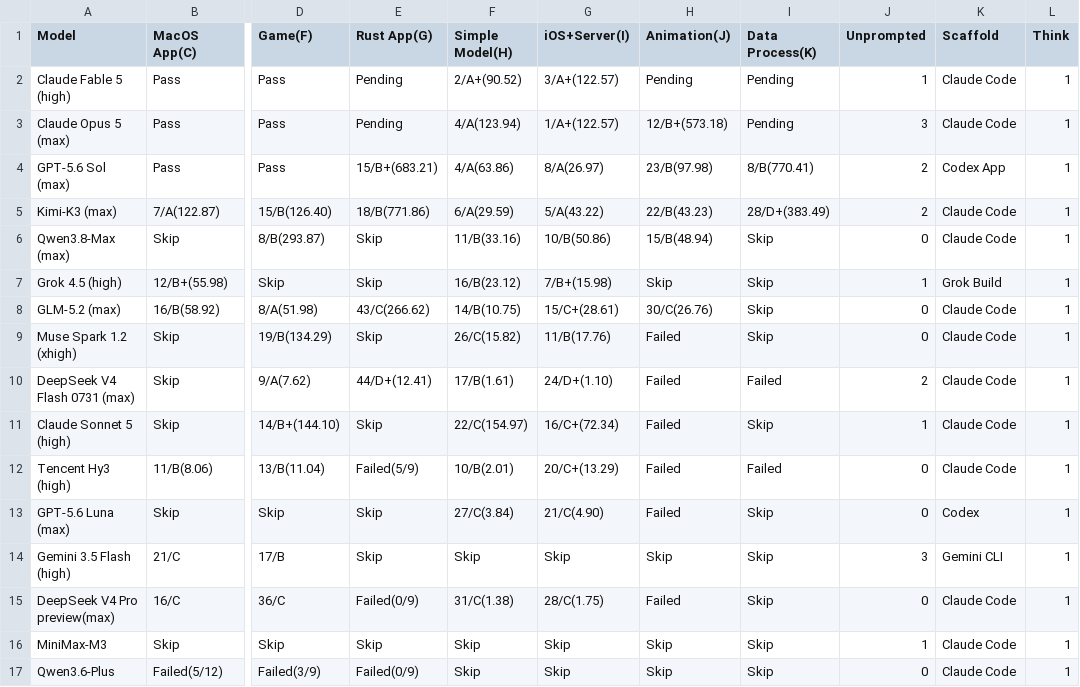
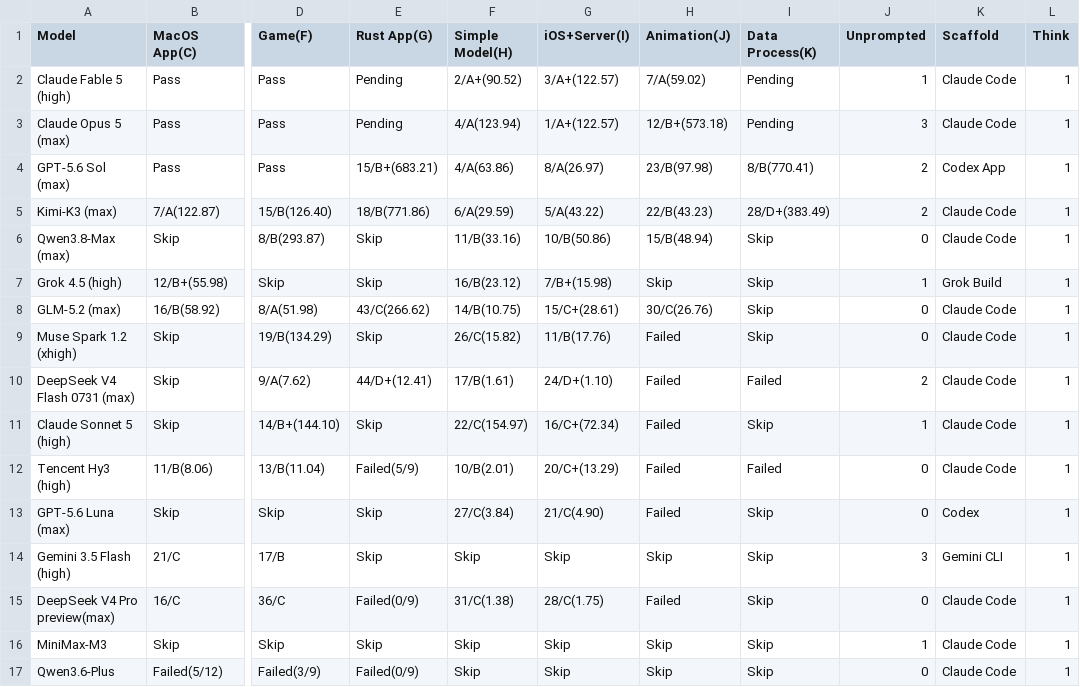
Before and after one commit to llm2014/llm_benchmark, a CSV file: docs/data/code_v3/2026-08.csv, drawn as a sheet; only a part is shown, gaps mark what is left out; the diff names each change by its address in the sheet, - before the commit and + after, or states it on an @@ line.

Commit message:
add fable-5 J

```diff
--- a/docs/data/code_v3/2026-08.csv
+++ b/docs/data/code_v3/2026-08.csv
-H2 (Animation(J)): Pending
+H2 (Animation(J)): 7/A(59.02)
```
